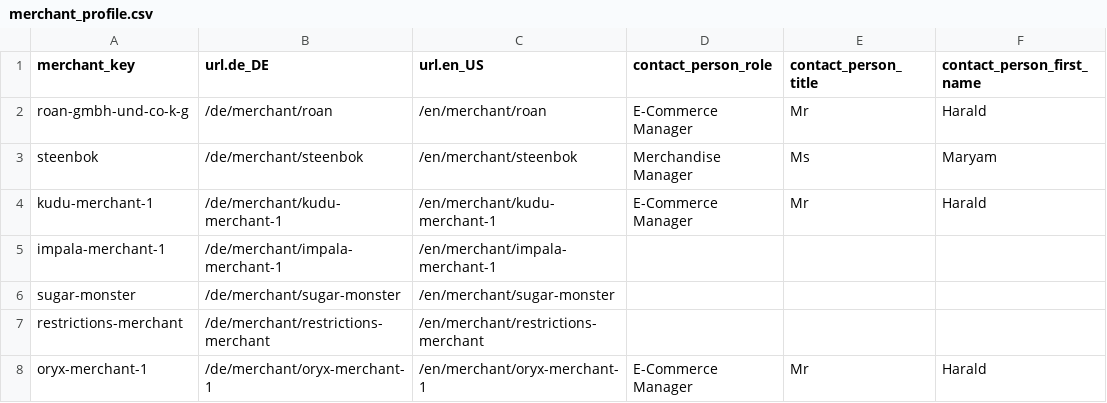
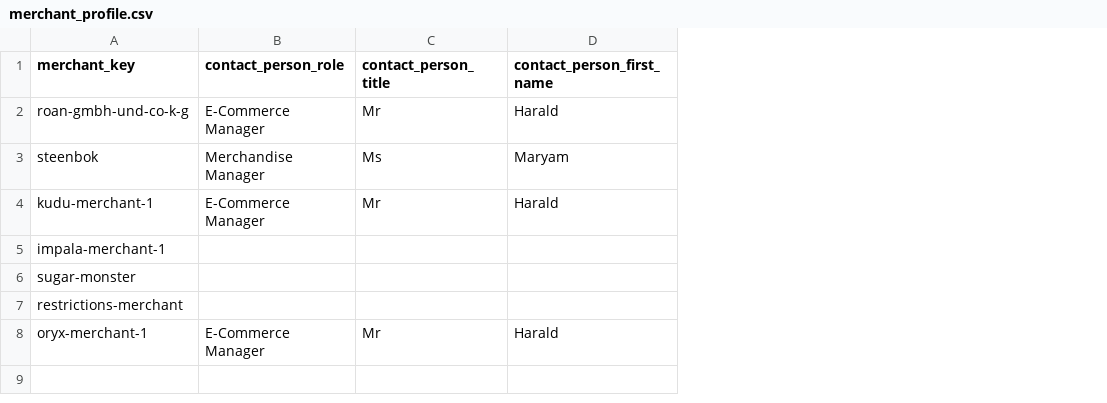
Before and after one commit to spryker/merchant-profile-data-import, a CSV file: data/import/merchant_profile.csv, drawn as a sheet; only a part is shown; the diff names each change by its address in the sheet, - before the commit and + after, or states it on an @@ line.

Commit message:
MP-2260 Moved url to merchant module data import files

```diff
--- a/data/import/merchant_profile.csv
+++ b/data/import/merchant_profile.csv
-column B (url.de_DE), rows 2-8: /de/merchant/roan | /de/merchant/steenbok | /de/merchant/kudu-merchant-1 | /de/merchant/impala-merchant-1 | /de/merchant/sugar-monster | /de/merchant/restrictions-merchant | /de/merchant/oryx-merchant-1
-column C (url.en_US), rows 2-8: /en/merchant/roan | /en/merchant/steenbok | /en/merchant/kudu-merchant-1 | /en/merchant/impala-merchant-1 | /en/merchant/sugar-monster | /en/merchant/restrictions-merchant | /en/merchant/oryx-merchant-1
```
Also changed, not shown: 5 other files.
